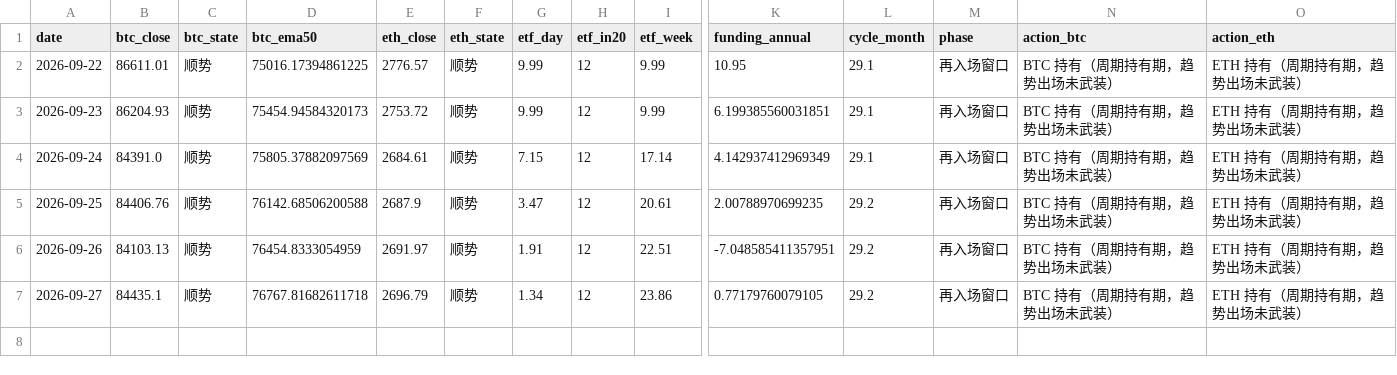
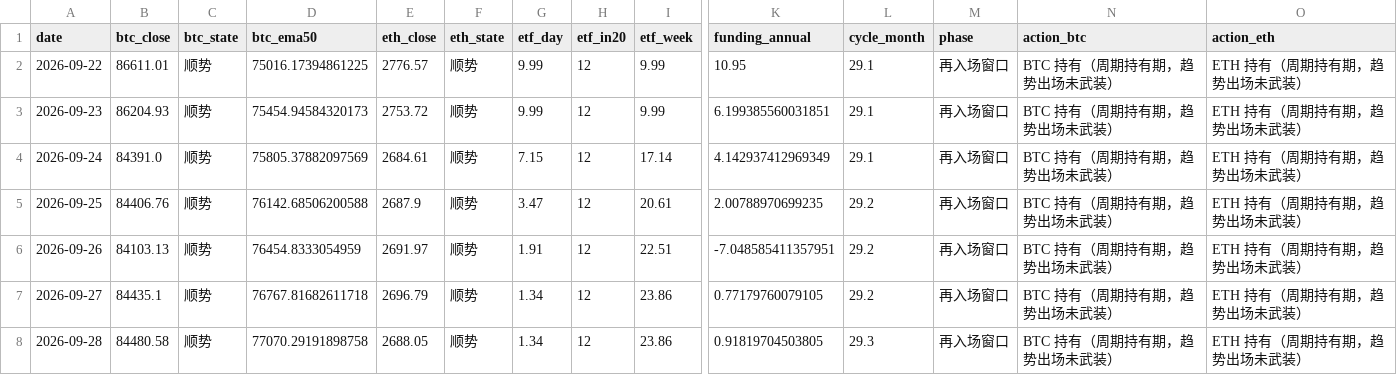
Before and after one commit to david2020y/daily-market-check, a CSV file: docs/log.csv, drawn as a sheet; only a part is shown, gaps mark what is left out; rows hold the shown columns only; the diff names each change by its address in the sheet, - before the commit and + after, or states it on an @@ line.

```diff
--- a/docs/log.csv
+++ b/docs/log.csv
+row 8: 2026-09-28 | 84480.58 | 顺势 | 77070.29191898758 | 2688.05 | 顺势 | 1.34 | 12 | 23.86 | 0.91819704503805 | 29.3 | 再入场窗口 | BTC 持有（周期持有期，趋势出场未武装） | ETH 持有（周期持有期，趋势出场未武装）
```
Also changed, not shown: 2 other files.
